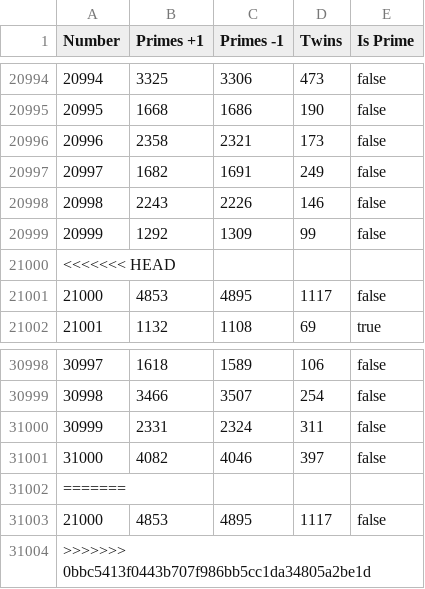
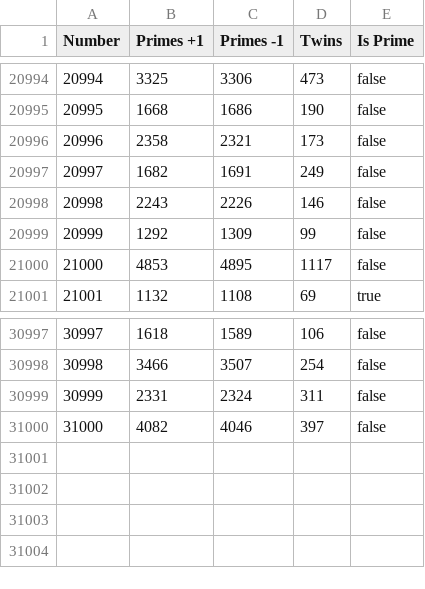
Before and after one commit to maher1719/patterns-in-prime-number, a CSV file: prime_data2.csv, drawn as a sheet; only a part is shown, gaps mark what is left out.

```diff
--- a/prime_data2.csv
+++ b/prime_data2.csv
@@ -20999,3 +20999,2 @@ Number,Primes +1,Primes -1,Twins,Is Prime
 20999,1292,1309,99,false
-<<<<<<< HEAD
 21000,4853,4895,1117,false
@@ -31001,4 +31000 @@ Number,Primes +1,Primes -1,Twins,Is Prime
 31000,4082,4046,397,false
-=======
-21000,4853,4895,1117,false
->>>>>>> 0bbc5413f0443b707f986bb5cc1da34805a2be1d
```
Also changed, not shown: 6 other files.
